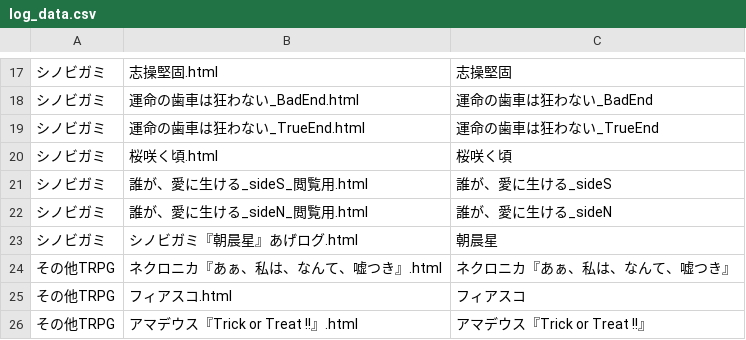
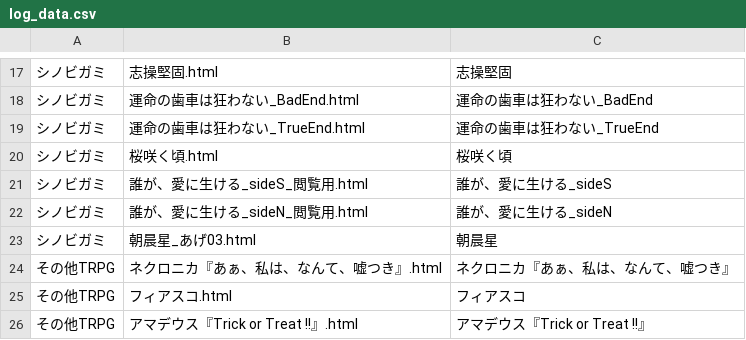
Before and after one commit to BStrpg/TRPG_LOG, a CSV file: log_html/log_data.csv, drawn as a sheet; only a part is shown, gaps mark what is left out; the diff names each change by its address in the sheet, - before the commit and + after, or states it on an @@ line.

Commit message:
Update log_data.csv

```diff
--- a/log_html/log_data.csv
+++ b/log_html/log_data.csv
-B23: シノビガミ『朝晨星』あげログ.html
+B23: 朝晨星_あげ03.html
```
